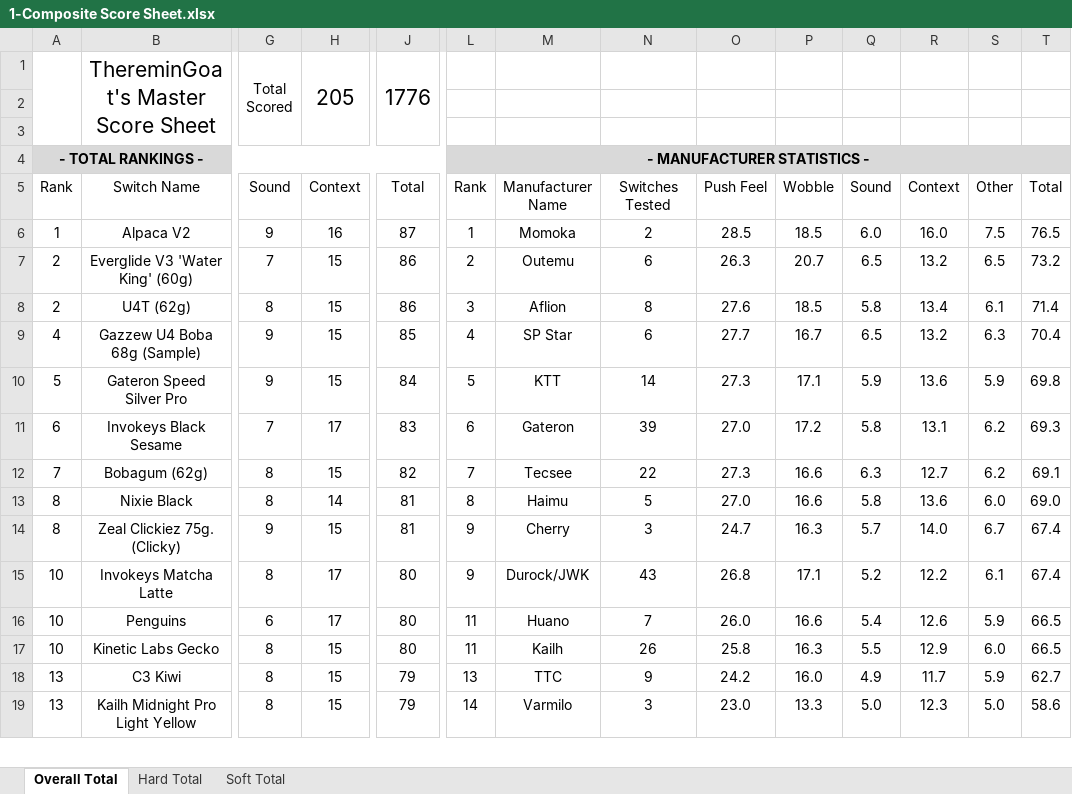
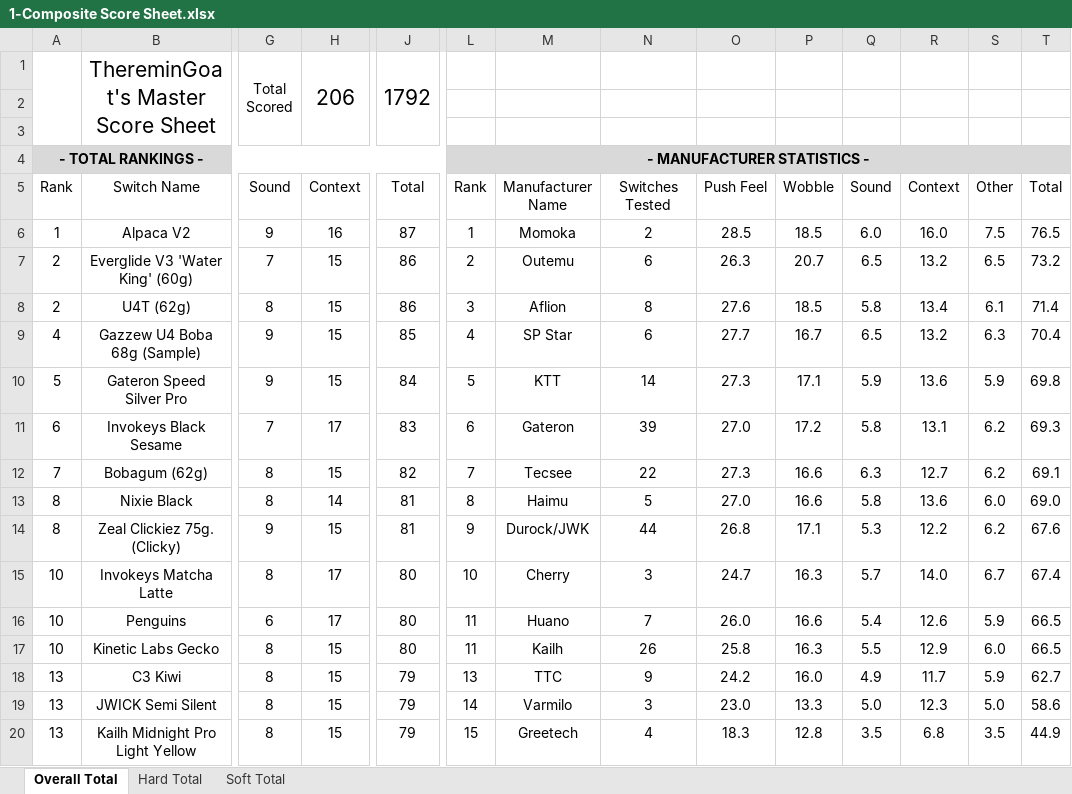
Before and after one commit to ThereminGoat/switch-scores, an Excel workbook: 1-Composite Score Sheet.xlsx, sheet Overall Total, drawn as a sheet; only a part is shown, gaps mark what is left out; values as stored, in another font and other column widths than the file's, no borders; charts and pictures not drawn; addresses are those after the commit; rows hold the shown columns only; the diff covers the shown part only; the diff names each change by its address in the sheet, - before the commit and + after, or states it on an @@ line.

```diff
--- a/1-Composite Score Sheet.xlsx (sheet Overall Total)
+++ b/1-Composite Score Sheet.xlsx (sheet Overall Total)
-H1: 205
+H1: 206
-J1: 1776
+J1: 1792
-M14: Cherry
+M14: Durock/JWK
-N14: 3
+N14: 44
-O14: 24.7
+O14: 26.8
-P14: 16.3
+P14: 17.1
-Q14: 5.7
+Q14: 5.3
-R14: 14.0
+R14: 12.2
-S14: 6.7
+S14: 6.2
-T14: 67.4
+T14: 67.6
-L15: 9
+L15: 10
-M15: Durock/JWK
+M15: Cherry
-N15: 43
+N15: 3
-O15: 26.8
+O15: 24.7
-P15: 17.1
+P15: 16.3
-Q15: 5.2
+Q15: 5.7
-R15: 12.2
+R15: 14.0
-S15: 6.1
+S15: 6.7
+row 19: 13 | JWICK Semi Silent | 8 | 15 | 79 | 14 | Varmilo | 3 | 23.0 | 13.3 | 5.0 | 12.3 | 5.0 | 58.6
-L20: 14
+L20: 15
-M20: Varmilo
+M20: Greetech
-N20: 3
+N20: 4
-O20: 23.0
+O20: 18.3
-P20: 13.3
+P20: 12.8
-Q20: 5.0
+Q20: 3.5
-R20: 12.3
+R20: 6.8
-S20: 5.0
+S20: 3.5
-T20: 58.6
+T20: 44.9
```
Also changed, not shown: 1 added row, 1 removed row, 209 edited cells and merged cells elsewhere in this sheet, sheet Soft Total, sheet Hard Total, formulas that keep their value, 4 other files.
